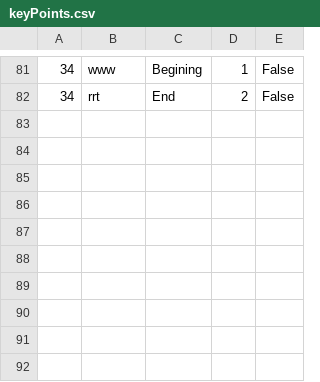
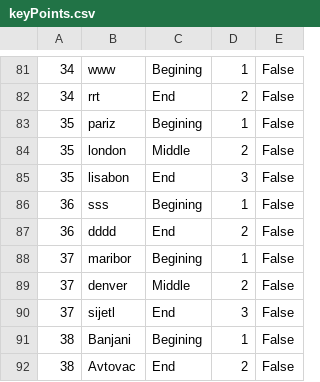
Before and after one commit to marija-djurdjevic/Booking, a CSV file: Resources/Data/keyPoints.csv, drawn as a sheet; only a part is shown, gaps mark what is left out.

```diff
--- a/Resources/Data/keyPoints.csv
+++ b/Resources/Data/keyPoints.csv
@@ -82 +82,11 @@
 34|rrt|End|2|False
+35|pariz|Begining|1|False
+35|london|Middle|2|False
+35|lisabon|End|3|False
+36|sss|Begining|1|False
+36|dddd|End|2|False
+37|maribor|Begining|1|False
+37|denver|Middle|2|False
+37|sijetl|End|3|False
+38|Banjani|Begining|1|False
+38|Avtovac|End|2|False
```
Also changed, not shown: Resources/Data/livetour.csv, Resources/Data/tours.csv, 24 other files.
